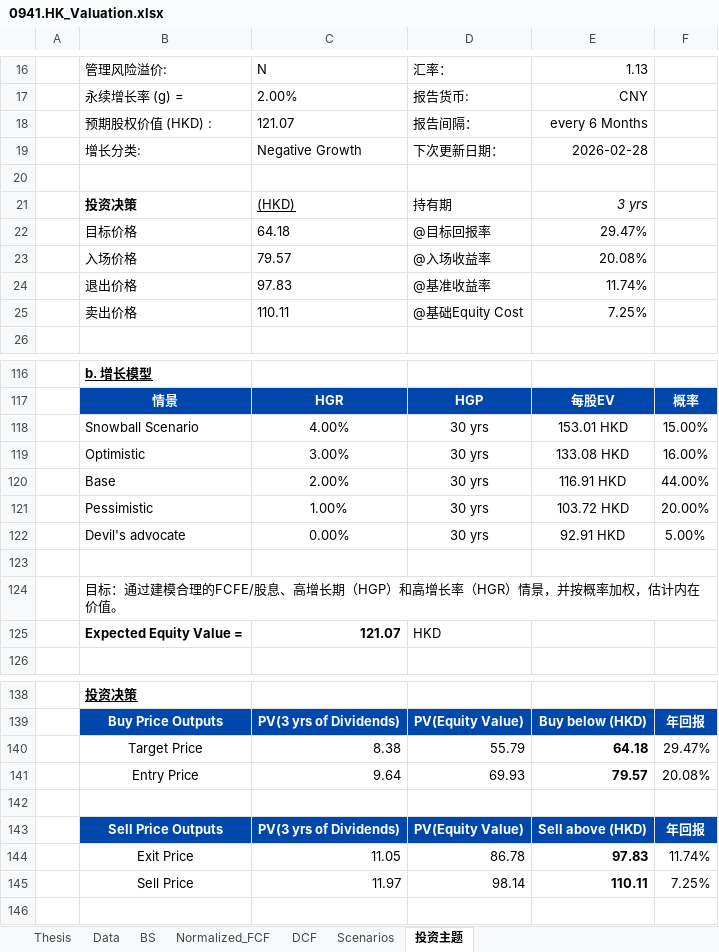
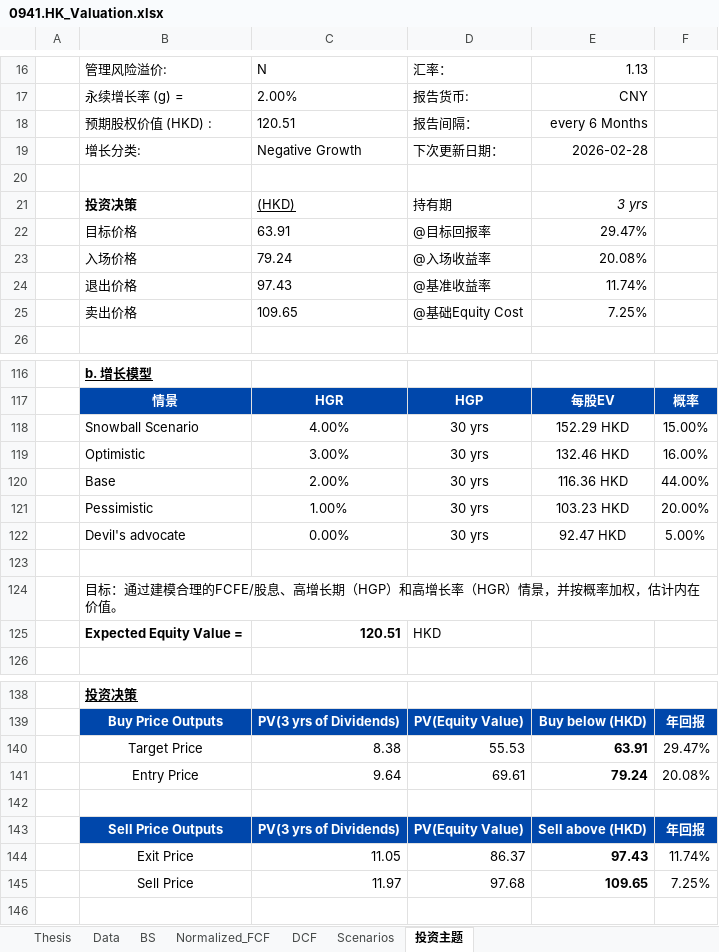
Before and after one commit to JerryChenz/Invest_Proc_1, an Excel workbook: financial_models/opportunities/0941.HK_Valuation.xlsx, sheet 投资主题, drawn as a sheet; only a part is shown, gaps mark what is left out; values as stored, in another font and other column widths than the file's, no borders; the diff covers the shown part only; the diff names each change by its address in the sheet, - before the commit and + after, or states it on an @@ line.

```diff
--- a/financial_models/opportunities/0941.HK_Valuation.xlsx (sheet 投资主题)
+++ b/financial_models/opportunities/0941.HK_Valuation.xlsx (sheet 投资主题)
-C18: 121.07
+C18: 120.51
-C22: 64.18
+C22: 63.91
-C23: 79.57
+C23: 79.24
-C24: 97.83
+C24: 97.43
-C25: 110.11
+C25: 109.65
-E118: 153.01 HKD
+E118: 152.29 HKD
-E119: 133.08 HKD
+E119: 132.46 HKD
-E120: 116.91 HKD
+E120: 116.36 HKD
-E121: 103.72 HKD
+E121: 103.23 HKD
-E122: 92.91 HKD
+E122: 92.47 HKD
-C125: 121.07
+C125: 120.51
-D140: 55.79
+D140: 55.53
-E140: 64.18
+E140: 63.91
-D141: 69.93
+D141: 69.61
-E141: 79.57
+E141: 79.24
-D144: 86.78
+D144: 86.37
-E144: 97.83
+E144: 97.43
-D145: 98.14
+D145: 97.68
-E145: 110.11
+E145: 109.65
```
Also changed, not shown: 10 edited cells elsewhere in this sheet, sheet DCF, sheet Normalized_FCF, sheet Thesis, sheet Scenarios, sheet BS, formulas that keep their value, financial_models/opportunities/000858.SZ_Valuation.xlsx, financial_models/opportunities/0151.HK_Valuation.xlsx, 17 other files.
